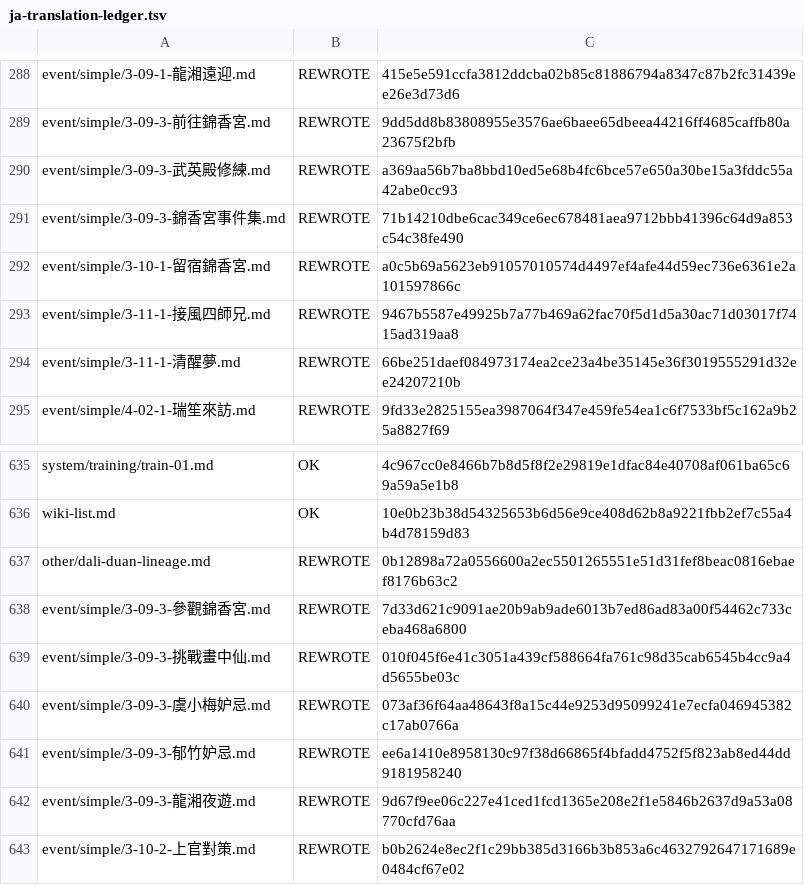
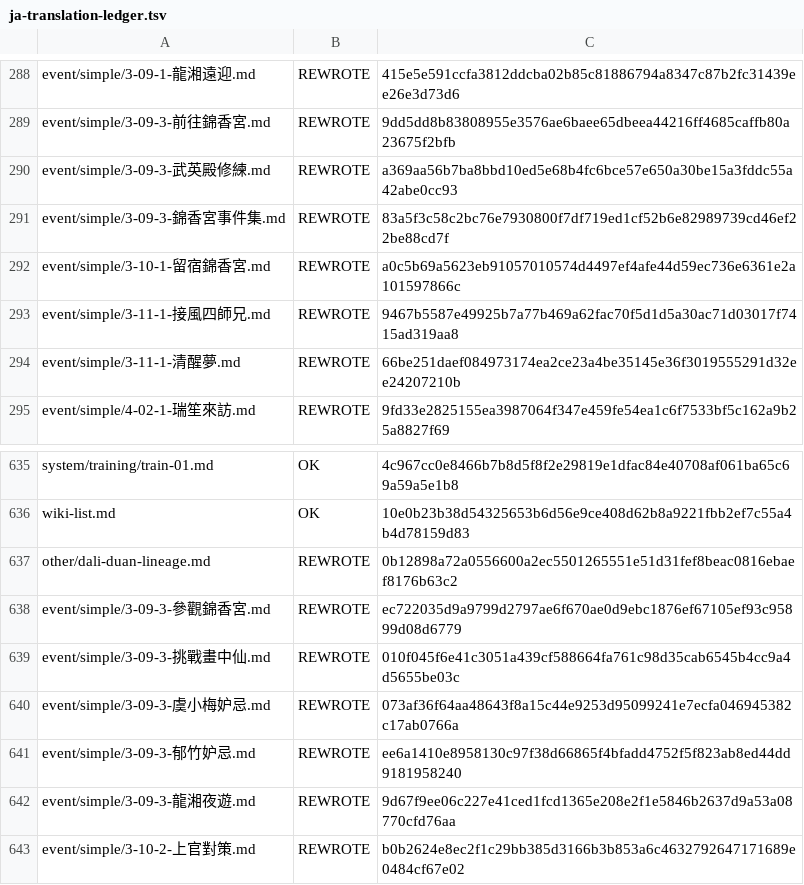
Before and after one commit to NEXTAltair/LoM-wiki, a TSV file: tools/ja-translation-ledger.tsv, drawn as a sheet; only a part is shown, gaps mark what is left out.

```diff
--- a/tools/ja-translation-ledger.tsv
+++ b/tools/ja-translation-ledger.tsv
@@ -290,3 +290,3 @@ event/simple/3-09-3-前往錦香宮.md	REWROTE	9dd5dd8b83808955e3576ae6baee65dbe
 event/simple/3-09-3-武英殿修練.md	REWROTE	a369aa56b7ba8bbd10ed5e68b4fc6bce57e650a30be15a3fddc55a42abe0cc93
-event/simple/3-09-3-錦香宮事件集.md	REWROTE	71b14210dbe6cac349ce6ec678481aea9712bbb41396c64d9a853c54c38fe490
+event/simple/3-09-3-錦香宮事件集.md	REWROTE	83a5f3c58c2bc76e7930800f7df719ed1cf52b6e82989739cd46ef22be88cd7f
 event/simple/3-10-1-留宿錦香宮.md	REWROTE	a0c5b69a5623eb91057010574d4497ef4afe44d59ec736e6361e2a101597866c
@@ -637,3 +637,3 @@ wiki-list.md	OK	10e0b23b38d54325653b6d56e9ce408d62b8a9221fbb2ef7c55a4b4d78159d83
 other/dali-duan-lineage.md	REWROTE	0b12898a72a0556600a2ec5501265551e51d31fef8beac0816ebaef8176b63c2
-event/simple/3-09-3-參觀錦香宮.md	REWROTE	7d33d621c9091ae20b9ab9ade6013b7ed86ad83a00f54462c733ceba468a6800
+event/simple/3-09-3-參觀錦香宮.md	REWROTE	ec722035d9a9799d2797ae6f670ae0d9ebc1876ef67105ef93c95899d08d6779
 event/simple/3-09-3-挑戰畫中仙.md	REWROTE	010f045f6e41c3051a439cf588664fa761c98d35cab6545b4cc9a4d5655be03c
```
Also changed, not shown: 2 other files.
